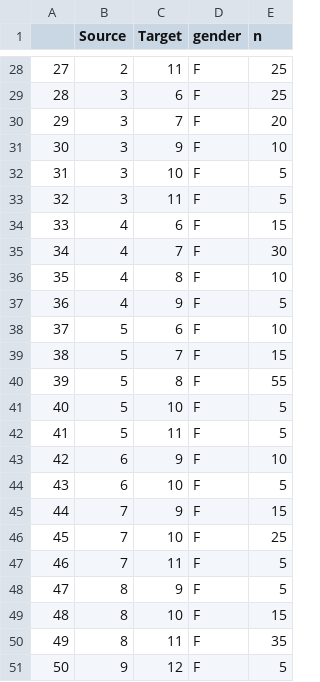
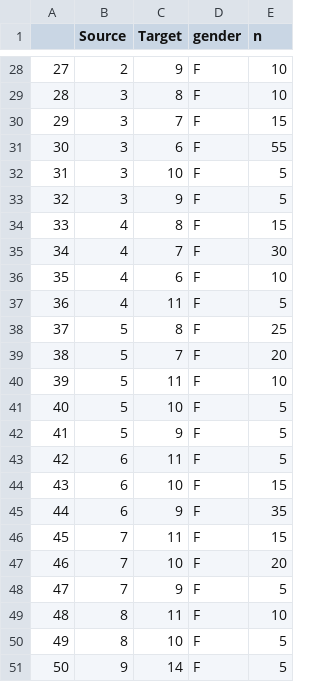
Before and after one commit to stur600/GradeProgressionAPP, a CSV file: female_links.csv, drawn as a sheet; only a part is shown, gaps mark what is left out; the diff covers the shown part only.

```diff
--- a/female_links.csv
+++ b/female_links.csv
@@ -28,24 +28,24 @@
-"27",2,11,"F",25
-"28",3,6,"F",25
-"29",3,7,"F",20
-"30",3,9,"F",10
+"27",2,9,"F",10
+"28",3,8,"F",10
+"29",3,7,"F",15
+"30",3,6,"F",55
 "31",3,10,"F",5
-"32",3,11,"F",5
-"33",4,6,"F",15
+"32",3,9,"F",5
+"33",4,8,"F",15
 "34",4,7,"F",30
-"35",4,8,"F",10
-"36",4,9,"F",5
-"37",5,6,"F",10
-"38",5,7,"F",15
-"39",5,8,"F",55
+"35",4,6,"F",10
+"36",4,11,"F",5
+"37",5,8,"F",25
+"38",5,7,"F",20
+"39",5,11,"F",10
 "40",5,10,"F",5
-"41",5,11,"F",5
-"42",6,9,"F",10
-"43",6,10,"F",5
-"44",7,9,"F",15
-"45",7,10,"F",25
-"46",7,11,"F",5
-"47",8,9,"F",5
-"48",8,10,"F",15
-"49",8,11,"F",35
-"50",9,12,"F",5
+"41",5,9,"F",5
+"42",6,11,"F",5
+"43",6,10,"F",15
+"44",6,9,"F",35
+"45",7,11,"F",15
+"46",7,10,"F",20
+"47",7,9,"F",5
+"48",8,11,"F",10
+"49",8,10,"F",5
+"50",9,14,"F",5
```
Also changed, not shown: 44 edited cells elsewhere in this file, Network_df_NumberedNodes.csv, female_prop_links.csv, 14 other files.
